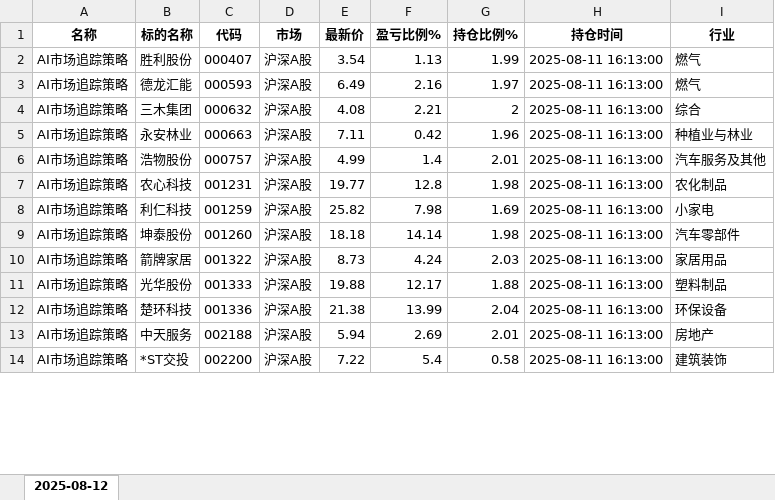
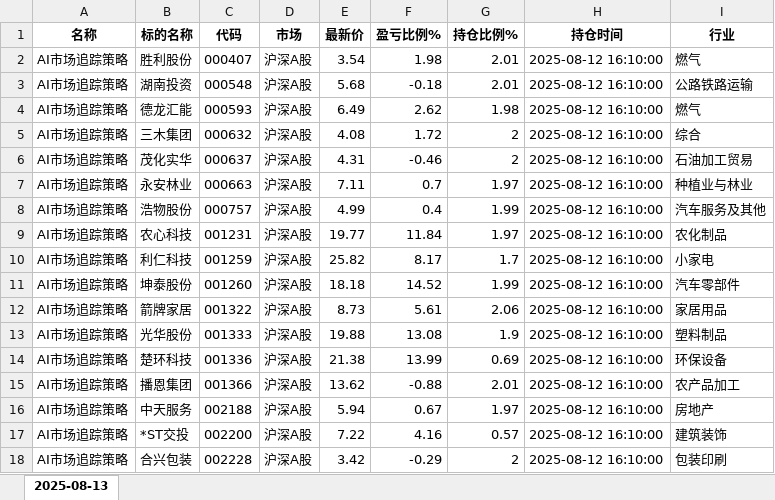
Before and after one commit to githubxander1/Investment, an Excel workbook: Investment/THS/AutoTrade/data/position/Strategy_position.xlsx, sheet 2025-08-13, drawn as a sheet; only a part is shown; values as stored, in another font and other column widths than the file's, no borders; addresses are those after the commit; the diff covers the shown part only; the diff names each change by its address in the sheet, - before the commit and + after, or states it on an @@ line.

```diff
--- a/Investment/THS/AutoTrade/data/position/Strategy_position.xlsx (sheet 2025-08-13)
+++ b/Investment/THS/AutoTrade/data/position/Strategy_position.xlsx (sheet 2025-08-13)
-sheet tab: 2025-08-12
+sheet tab: 2025-08-13
-F2 (盈亏比例%): 1.13
+F2 (盈亏比例%): 1.98
-G2 (持仓比例%): 1.99
+G2 (持仓比例%): 2.01
-H2 (持仓时间): 2025-08-11 16:13:00
+H2 (持仓时间): 2025-08-12 16:10:00
+row 3: AI市场追踪策略 | 湖南投资 | 000548 | 沪深A股 | 5.68 | -0.18 | 2.01 | 2025-08-12 16:10:00 | 公路铁路运输
-F4 (盈亏比例%): 2.16
+F4 (盈亏比例%): 2.62
-G4 (持仓比例%): 1.97
+G4 (持仓比例%): 1.98
-H4:H5 (持仓时间): 2025-08-11 16:13:00
+H4:H5 (持仓时间): 2025-08-12 16:10:00
-F5 (盈亏比例%): 2.21
+F5 (盈亏比例%): 1.72
+row 6: AI市场追踪策略 | 茂化实华 | 000637 | 沪深A股 | 4.31 | -0.46 | 2 | 2025-08-12 16:10:00 | 石油加工贸易
-F7 (盈亏比例%): 0.42
+F7 (盈亏比例%): 0.7
-G7 (持仓比例%): 1.96
+G7 (持仓比例%): 1.97
-H7:H14 (持仓时间): 2025-08-11 16:13:00
+H7:H14 (持仓时间): 2025-08-12 16:10:00
-F8 (盈亏比例%): 1.4
+F8 (盈亏比例%): 0.4
-G8 (持仓比例%): 2.01
+G8 (持仓比例%): 1.99
-F9 (盈亏比例%): 12.8
+F9 (盈亏比例%): 11.84
-G9 (持仓比例%): 1.98
+G9 (持仓比例%): 1.97
-F10 (盈亏比例%): 7.98
+F10 (盈亏比例%): 8.17
-G10 (持仓比例%): 1.69
+G10 (持仓比例%): 1.7
-F11 (盈亏比例%): 14.14
+F11 (盈亏比例%): 14.52
-G11 (持仓比例%): 1.98
+G11 (持仓比例%): 1.99
-F12 (盈亏比例%): 4.24
+F12 (盈亏比例%): 5.61
-G12 (持仓比例%): 2.03
+G12 (持仓比例%): 2.06
-F13 (盈亏比例%): 12.17
+F13 (盈亏比例%): 13.08
-G13 (持仓比例%): 1.88
+G13 (持仓比例%): 1.9
-G14 (持仓比例%): 2.04
+G14 (持仓比例%): 0.69
+row 15: AI市场追踪策略 | 播恩集团 | 001366 | 沪深A股 | 13.62 | -0.88 | 2.01 | 2025-08-12 16:10:00 | 农产品加工
-F16 (盈亏比例%): 2.69
+F16 (盈亏比例%): 0.67
-G16 (持仓比例%): 2.01
+G16 (持仓比例%): 1.97
-H16:H17 (持仓时间): 2025-08-11 16:13:00
+H16:H17 (持仓时间): 2025-08-12 16:10:00
-F17 (盈亏比例%): 5.4
+F17 (盈亏比例%): 4.16
-G17 (持仓比例%): 0.58
+G17 (持仓比例%): 0.57
+row 18: AI市场追踪策略 | 合兴包装 | 002228 | 沪深A股 | 3.42 | -0.29 | 2 | 2025-08-12 16:10:00 | 包装印刷
```
Also changed, not shown: 10 added rows, 11 removed rows and 73 edited cells elsewhere in this sheet, Investment/THS/AutoTrade/data/portfolio/Combination_portfolio_today.xlsx, Investment/THS/AutoTrade/data/portfolio/Robot_portfolio_today.xlsx, 34 other files.
